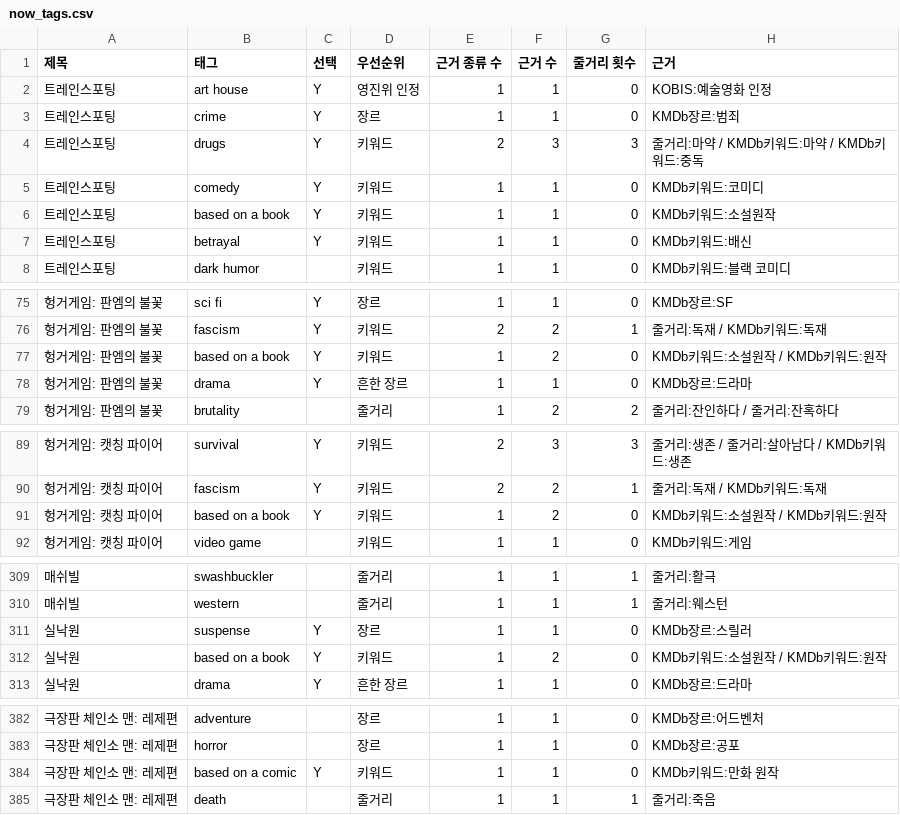
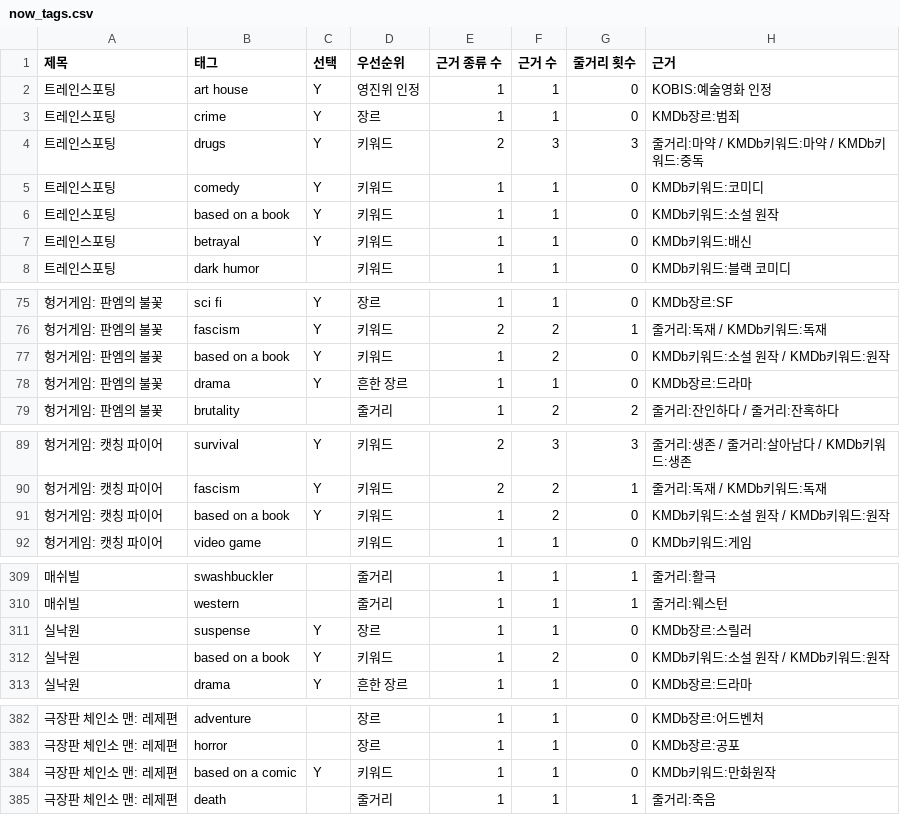
Before and after one commit to nnroonjji/cinepick, a CSV file: data/상영작/현재상영작/now_tags.csv, drawn as a sheet; only a part is shown, gaps mark what is left out; the diff covers the shown part only.

```diff
--- a/data/상영작/현재상영작/now_tags.csv
+++ b/data/상영작/현재상영작/now_tags.csv
@@ -5,3 +5,3 @@
 트레인스포팅,comedy,Y,키워드,1,1,0,KMDb키워드:코미디
-트레인스포팅,based on a book,Y,키워드,1,1,0,KMDb키워드:소설원작
+트레인스포팅,based on a book,Y,키워드,1,1,0,KMDb키워드:소설 원작
 트레인스포팅,betrayal,Y,키워드,1,1,0,KMDb키워드:배신
@@ -76,3 +76,3 @@
 헝거게임: 판엠의 불꽃,fascism,Y,키워드,2,2,1,줄거리:독재 / KMDb키워드:독재
-헝거게임: 판엠의 불꽃,based on a book,Y,키워드,1,2,0,KMDb키워드:소설원작 / KMDb키워드:원작
+헝거게임: 판엠의 불꽃,based on a book,Y,키워드,1,2,0,KMDb키워드:소설 원작 / KMDb키워드:원작
 헝거게임: 판엠의 불꽃,drama,Y,흔한 장르,1,1,0,KMDb장르:드라마
@@ -90,3 +90,3 @@
 헝거게임: 캣칭 파이어,fascism,Y,키워드,2,2,1,줄거리:독재 / KMDb키워드:독재
-헝거게임: 캣칭 파이어,based on a book,Y,키워드,1,2,0,KMDb키워드:소설원작 / KMDb키워드:원작
+헝거게임: 캣칭 파이어,based on a book,Y,키워드,1,2,0,KMDb키워드:소설 원작 / KMDb키워드:원작
 헝거게임: 캣칭 파이어,video game,,키워드,1,1,0,KMDb키워드:게임
@@ -311,3 +311,3 @@
 실낙원,suspense,Y,장르,1,1,0,KMDb장르:스릴러
-실낙원,based on a book,Y,키워드,1,2,0,KMDb키워드:소설원작 / KMDb키워드:원작
+실낙원,based on a book,Y,키워드,1,2,0,KMDb키워드:소설 원작 / KMDb키워드:원작
 실낙원,drama,Y,흔한 장르,1,1,0,KMDb장르:드라마
@@ -383,3 +383,3 @@
 극장판 체인소 맨: 레제편,horror,,장르,1,1,0,KMDb장르:공포
-극장판 체인소 맨: 레제편,based on a comic,Y,키워드,1,1,0,KMDb키워드:만화 원작
+극장판 체인소 맨: 레제편,based on a comic,Y,키워드,1,1,0,KMDb키워드:만화원작
 극장판 체인소 맨: 레제편,death,,줄거리,1,1,1,줄거리:죽음
```
Also changed, not shown: 7 edited cells elsewhere in this file, data/상영작/30편/picks_tags.csv, 3 other files.
